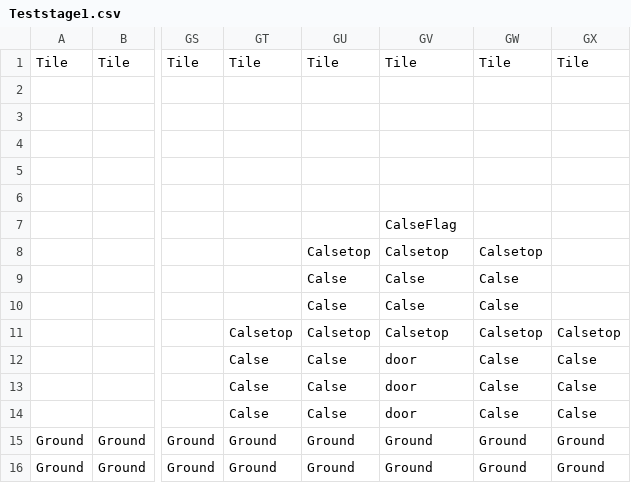
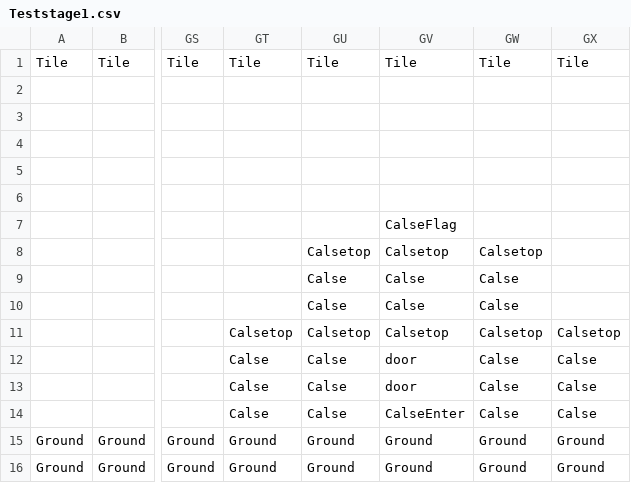
Before and after one commit to picebypiece/collraboWarmUp, a CSV file: Assets/StreamingAssets/MapInfo/Teststage1.csv, drawn as a sheet; only a part is shown, gaps mark what is left out; the diff names each change by its address in the sheet, - before the commit and + after, or states it on an @@ line.

Commit message:
#카메라 GameObject 관리용  Ray는 카메라 크기에 맞게 유동적 변경 가능, 깃발 애니메이션과 마리오 상호작용 (아직 성안으로 안들어감)
1. Flag Animation 추가, Flag AnimControl 추가
2. 카메라의 크기에 맞춰 변경되도록 코드 추가
3. 성의 입구를 Item으로 정의, 이를 사용하기 위한 enum과 GameObject 추가
4.마리오는 MoveIgnore를 통해 움직임 차단
5. TestStage1의 타일맵에 CalseEnter 추가 수정

```diff
--- a/Assets/StreamingAssets/MapInfo/Teststage1.csv
+++ b/Assets/StreamingAssets/MapInfo/Teststage1.csv
-GV14: door
+GV14: CalseEnter
```
Also changed, not shown: 21 other files.
